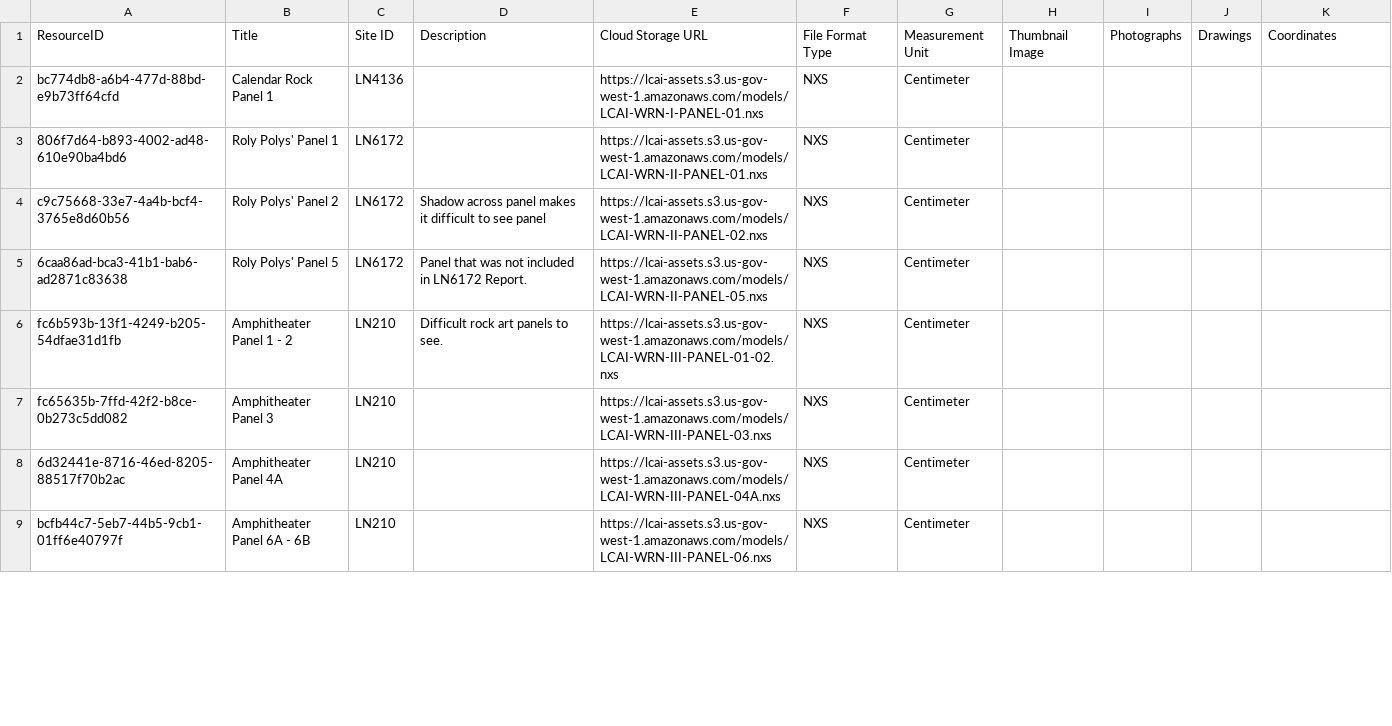
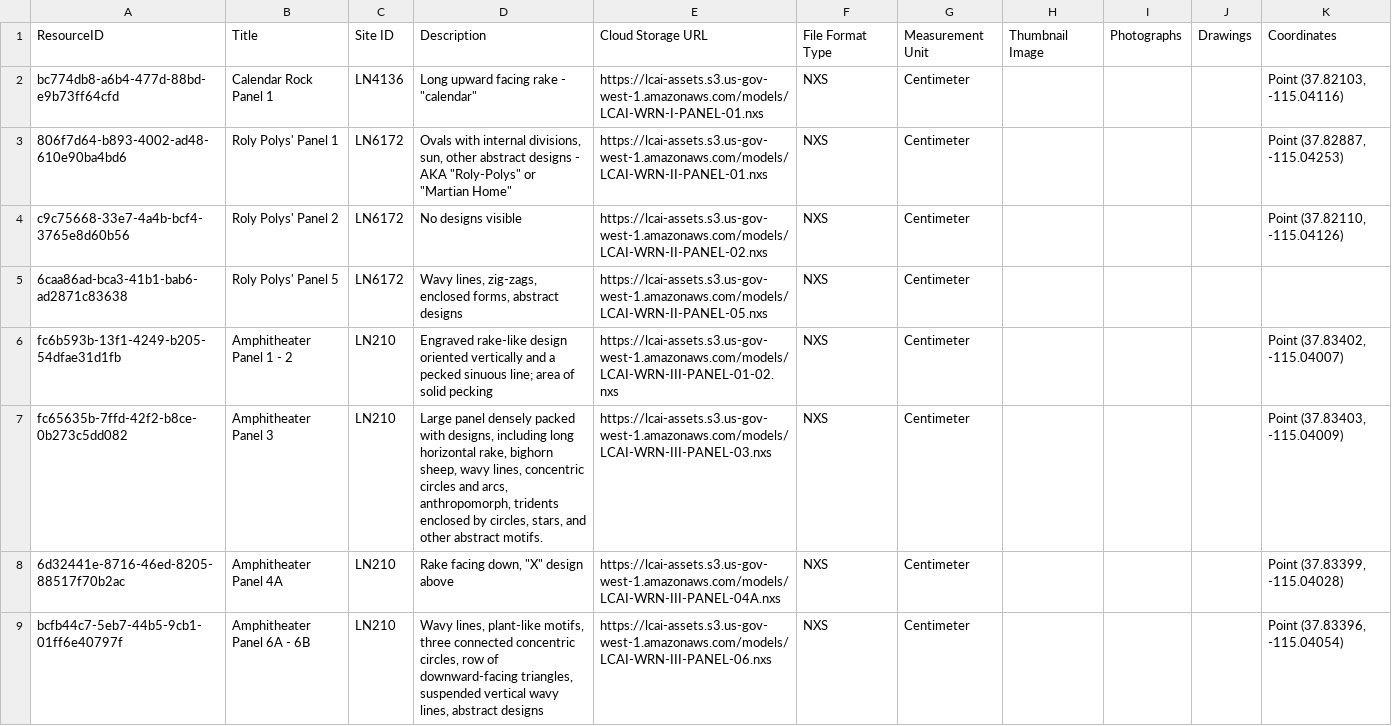
Before and after one commit to legiongis/lcai, a CSV file: pkg/business_data/Round13_3dModels_WRN.csv, drawn as a sheet; only a part is shown; the diff covers the shown part only.

```diff
--- a/pkg/business_data/Round13_3dModels_WRN.csv
+++ b/pkg/business_data/Round13_3dModels_WRN.csv
@@ -1,9 +1,9 @@
 ResourceID,Title,Site ID,Description,Cloud Storage URL,File Format Type,Measurement Unit,Thumbnail Image,Photographs,Drawings,Coordinates
-bc774db8-a6b4-477d-88bd-e9b73ff64cfd,Calendar Rock Panel 1,LN4136,,https://lcai-assets.s3.us-gov-west-1.amazonaws.com/models/LCAI-WRN-I-PANEL-01.nxs,NXS,Centimeter,,,,
-806f7d64-b893-4002-ad48-610e90ba4bd6,Roly Polys' Panel 1,LN6172,,https://lcai-assets.s3.us-gov-west-1.amazonaws.com/models/LCAI-WRN-II-PANEL-01.nxs,NXS,Centimeter,,,,
-c9c75668-33e7-4a4b-bcf4-3765e8d60b56,Roly Polys' Panel 2,LN6172,Shadow across panel makes it difficult to see panel,https://lcai-assets.s3.us-gov-west-1.amazonaws.com/models/LCAI-WRN-II-PANEL-02.nxs,NXS,Centimeter,,,,
-6caa86ad-bca3-41b1-bab6-ad2871c83638,Roly Polys' Panel 5,LN6172,Panel that was not included in LN6172 Report. ,https://lcai-assets.s3.us-gov-west-1.amazonaws.com/models/LCAI-WRN-II-PANEL-05.nxs,NXS,Centimeter,,,,
-fc6b593b-13f1-4249-b205-54dfae31d1fb,Amphitheater Panel 1 - 2,LN210,Difficult rock art panels to see. ,https://lcai-assets.s3.us-gov-west-1.amazonaws.com/models/LCAI-WRN-III-PANEL-01-02.nxs,NXS,Centimeter,,,,
-fc65635b-7ffd-42f2-b8ce-0b273c5dd082,Amphitheater Panel 3,LN210,,https://lcai-assets.s3.us-gov-west-1.amazonaws.com/models/LCAI-WRN-III-PANEL-03.nxs,NXS,Centimeter,,,,
-6d32441e-8716-46ed-8205-88517f70b2ac,Amphitheater Panel 4A,LN210,,https://lcai-assets.s3.us-gov-west-1.amazonaws.com/models/LCAI-WRN-III-PANEL-04A.nxs,NXS,Centimeter,,,,
-bcfb44c7-5eb7-44b5-9cb1-01ff6e40797f,Amphitheater Panel 6A - 6B,LN210,,https://lcai-assets.s3.us-gov-west-1.amazonaws.com/models/LCAI-WRN-III-PANEL-06.nxs,NXS,Centimeter,,,,
+bc774db8-a6b4-477d-88bd-e9b73ff64cfd,Calendar Rock Panel 1,LN4136,"Long upward facing rake - ""calendar""",https://lcai-assets.s3.us-gov-west-1.amazonaws.com/models/LCAI-WRN-I-PANEL-01.nxs,NXS,Centimeter,,,,"Point (37.82103, -115.04116)"
+806f7d64-b893-4002-ad48-610e90ba4bd6,Roly Polys' Panel 1,LN6172,"Ovals with internal divisions, sun, other abstract designs - AKA ""Roly-Polys"" or ""Martian Home""",https://lcai-assets.s3.us-gov-west-1.amazonaws.com/models/LCAI-WRN-II-PANEL-01.nxs,NXS,Centimeter,,,,"Point (37.82887, -115.04253)"
+c9c75668-33e7-4a4b-bcf4-3765e8d60b56,Roly Polys' Panel 2,LN6172,No designs visible,https://lcai-assets.s3.us-gov-west-1.amazonaws.com/models/LCAI-WRN-II-PANEL-02.nxs,NXS,Centimeter,,,,"Point (37.82110, -115.04126)"
+6caa86ad-bca3-41b1-bab6-ad2871c83638,Roly Polys' Panel 5,LN6172,"Wavy lines, zig-zags, enclosed forms, abstract designs",https://lcai-assets.s3.us-gov-west-1.amazonaws.com/models/LCAI-WRN-II-PANEL-05.nxs,NXS,Centimeter,,,,
+fc6b593b-13f1-4249-b205-54dfae31d1fb,Amphitheater Panel 1 - 2,LN210,Engraved rake-like design oriented vertically and a pecked sinuous line; area of solid pecking,https://lcai-assets.s3.us-gov-west-1.amazonaws.com/models/LCAI-WRN-III-PANEL-01-02.nxs,NXS,Centimeter,,,,"Point (37.83402, -115.04007)"
+fc65635b-7ffd-42f2-b8ce-0b273c5dd082,Amphitheater Panel 3,LN210,"Large panel densely packed with designs, including long horizontal rake, bighorn sheep, wavy lines, concentric circles and arcs, anthropomorph, tridents enclosed by circles, stars, and other abstract motifs.",https://lcai-assets.s3.us-gov-west-1.amazonaws.com/models/LCAI-WRN-III-PANEL-03.nxs,NXS,Centimeter,,,,"Point (37.83403, -115.04009)"
+6d32441e-8716-46ed-8205-88517f70b2ac,Amphitheater Panel 4A,LN210,"Rake facing down, ""X"" design above",https://lcai-assets.s3.us-gov-west-1.amazonaws.com/models/LCAI-WRN-III-PANEL-04A.nxs,NXS,Centimeter,,,,"Point (37.83399, -115.04028)"
+bcfb44c7-5eb7-44b5-9cb1-01ff6e40797f,Amphitheater Panel 6A - 6B,LN210,"Wavy lines, plant-like motifs, three connected concentric circles, row of downward-facing triangles, suspended vertical wavy lines, abstract designs",https://lcai-assets.s3.us-gov-west-1.amazonaws.com/models/LCAI-WRN-III-PANEL-06.nxs,NXS,Centimeter,,,,"Point (37.83396, -115.04054)"
```
Also changed, not shown: 56 edited cells elsewhere in this file, pkg/business_data/Round13_3dModels_SG.csv.
